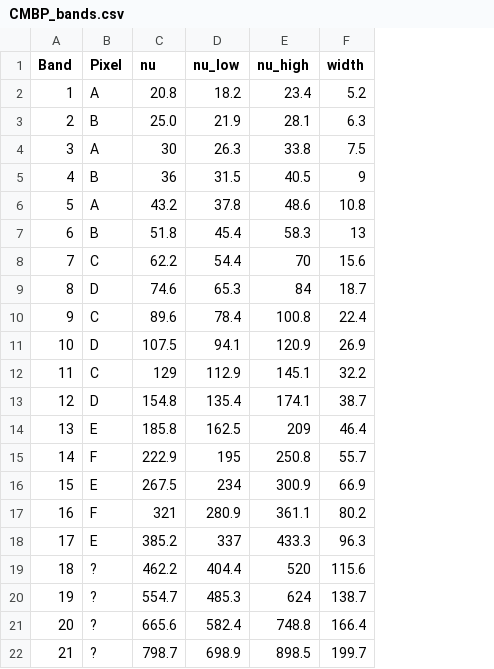
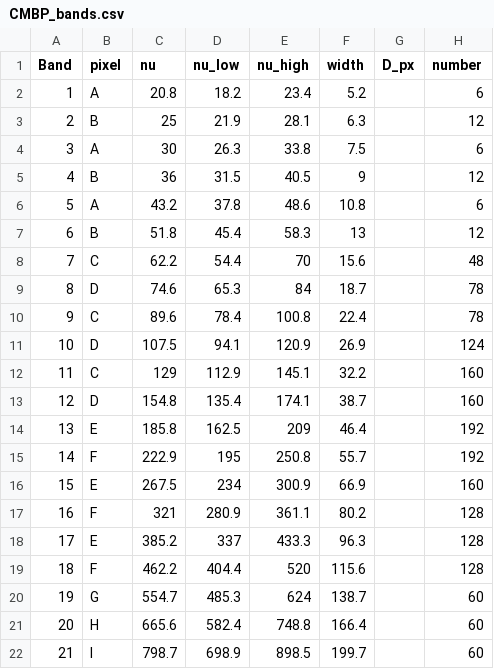
Before and after one commit to ksyoung/load_and_sensitivity, a CSV file: inputs/CMBP_bands.csv, drawn as a sheet; the diff names each change by its address in the sheet, - before the commit and + after, or states it on an @@ line.

Commit message:
full focal plane numbers added. some settings files

```diff
--- a/inputs/CMBP_bands.csv
+++ b/inputs/CMBP_bands.csv
+column G (D_px), empty
+column H (number), rows 2-22: 6 | 12 | 6 | 12 | 6 | 12 | 48 | 78 | 78 | 124 | 160 | 160 | 192 | 192 | 160 | 128 | 128 | 128 | 60 | 60 | 60
-B1: Pixel
+B1: pixel
-C3 (nu): 25.0
+C3 (nu): 25
-B19 (pixel): ?
+B19 (pixel): F
-B20 (pixel): ?
+B20 (pixel): G
-B21 (pixel): ?
+B21 (pixel): H
-B22 (pixel): ?
+B22 (pixel): I
```
Also changed, not shown: 9 other files.
